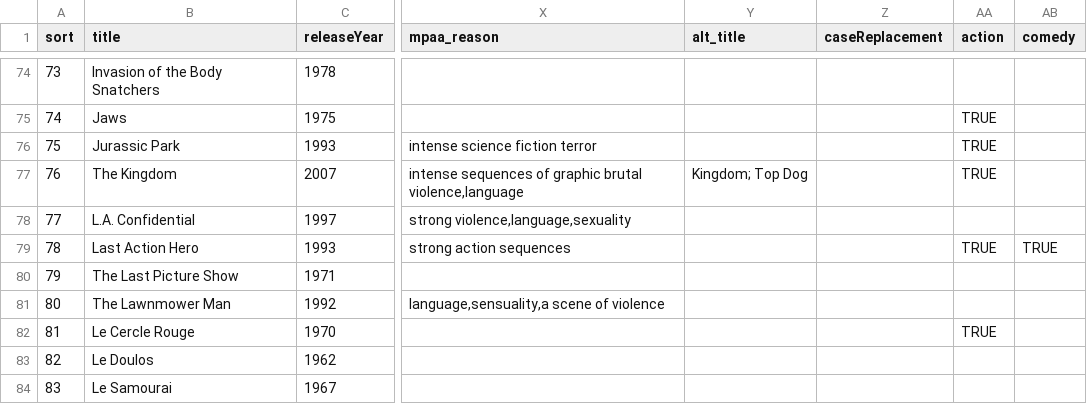
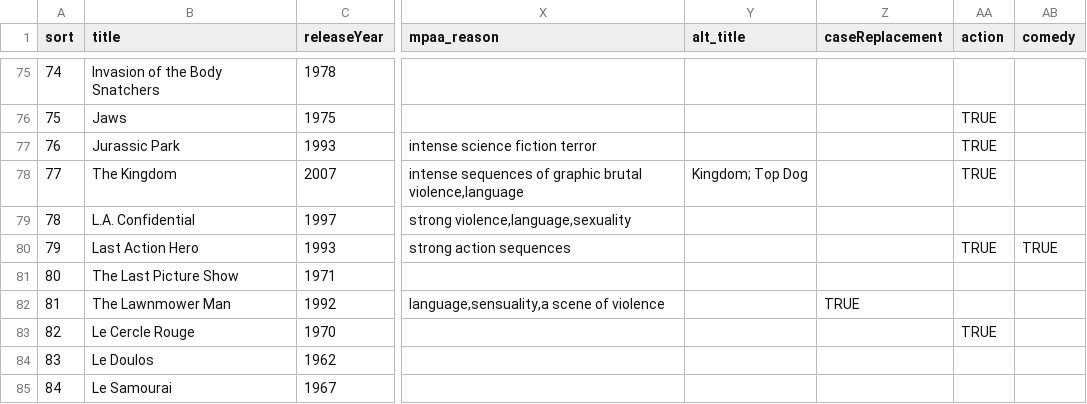
Before and after one commit to architekture/movie_db, a CSV file: archives/movies.csv, drawn as a sheet; only a part is shown, gaps mark what is left out; addresses are those after the commit; the diff covers the shown part only; the diff names each change by its address in the sheet, - before the commit and + after, or states it on an @@ line.

Commit message:
Updated spreadsheet with new movie and case replacement details. Re-imported movie database. Made update to mvdb.data for importing movies without apostrophes in the host.name field.

```diff
--- a/archives/movies.csv
+++ b/archives/movies.csv
@@ column A (sort) renumbered from row 31 down @@
-Z82 (caseReplacement): (empty)
+Z82 (caseReplacement): TRUE
```
Also changed, not shown: 1 added row and 5 edited cells elsewhere in this file, 2 other files.
